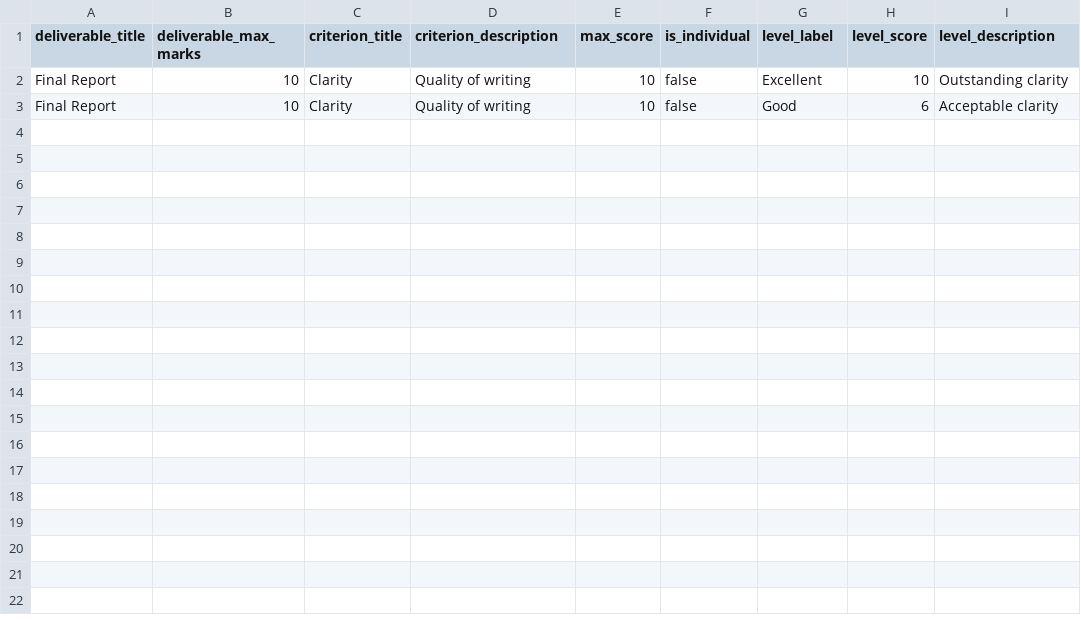
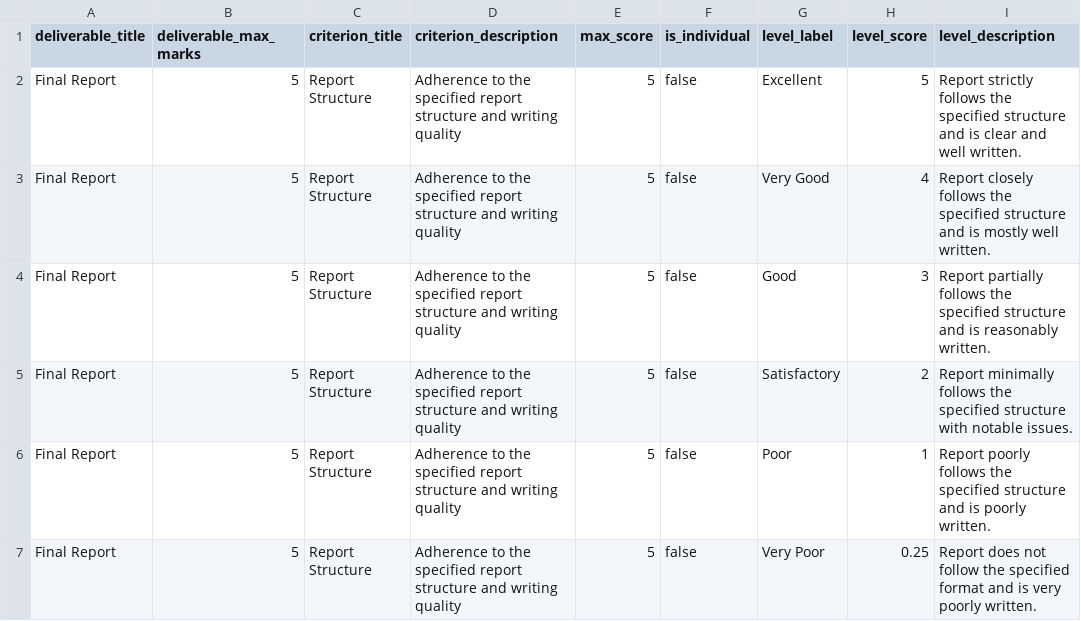
Before and after one commit to shahadAlhadhrami/AMS, a CSV file: showCase/bulk-import-rubric-templates/01_valid_basic.csv, drawn as a sheet.

```diff
--- a/showCase/bulk-import-rubric-templates/01_valid_basic.csv
+++ b/showCase/bulk-import-rubric-templates/01_valid_basic.csv
@@ -1,3 +1,7 @@
 deliverable_title,deliverable_max_marks,criterion_title,criterion_description,max_score,is_individual,level_label,level_score,level_description
-Final Report,10,Clarity,Quality of writing,10,false,Excellent,10,Outstanding clarity
-Final Report,10,Clarity,Quality of writing,10,false,Good,6,Acceptable clarity
+Final Report,5,Report Structure,Adherence to the specified report structure and writing quality,5,false,Excellent,5,Report strictly follows the specified structure and is clear and well written.
+Final Report,5,Report Structure,Adherence to the specified report structure and writing quality,5,false,Very Good,4,Report closely follows the specified structure and is mostly well written.
+Final Report,5,Report Structure,Adherence to the specified report structure and writing quality,5,false,Good,3,Report partially follows the specified structure and is reasonably written.
+Final Report,5,Report Structure,Adherence to the specified report structure and writing quality,5,false,Satisfactory,2,Report minimally follows the specified structure with notable issues.
+Final Report,5,Report Structure,Adherence to the specified report structure and writing quality,5,false,Poor,1,Report poorly follows the specified structure and is poorly written.
+Final Report,5,Report Structure,Adherence to the specified report structure and writing quality,5,false,Very Poor,0.25,Report does not follow the specified format and is very poorly written.
```
Also changed, not shown: showCase/bulk-import-rubric-templates/02_valid_complex.csv, showCase/bulk-import-rubric-templates/06_no_deliverable_column.csv, 21 other files.
